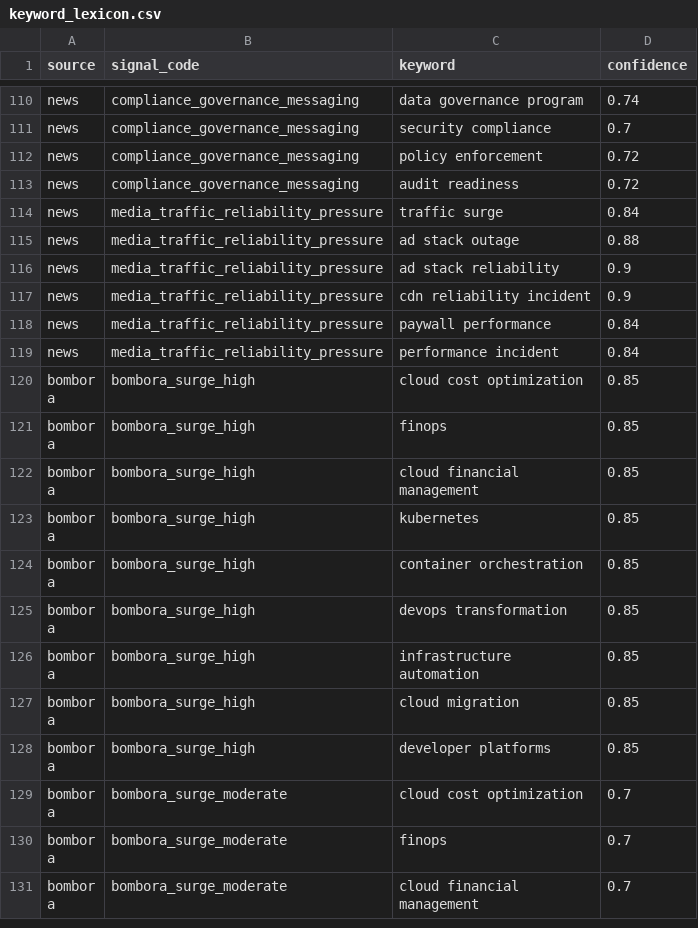
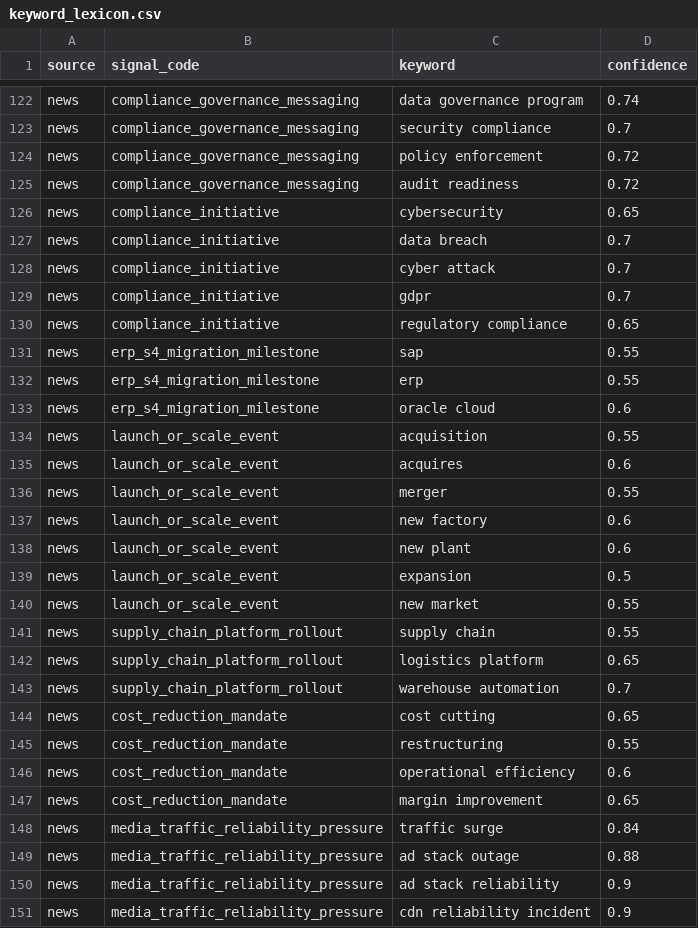
Before and after one commit to Riyami28/signals, a CSV file: config/keyword_lexicon.csv, drawn as a sheet; only a part is shown, gaps mark what is left out; the shorter side is filled out with more unchanged rows; the diff covers the shown part only; the diff names each change by its address in the sheet, - before the commit and + after, or states it on an @@ line.

```diff
--- a/config/keyword_lexicon.csv
+++ b/config/keyword_lexicon.csv
+row 126: news | compliance_initiative | cybersecurity | 0.65
+row 127: news | compliance_initiative | data breach | 0.7
+row 128: news | compliance_initiative | cyber attack | 0.7
+row 129: news | compliance_initiative | gdpr | 0.7
+row 130: news | compliance_initiative | regulatory compliance | 0.65
+row 131: news | erp_s4_migration_milestone | sap | 0.55
+row 132: news | erp_s4_migration_milestone | erp | 0.55
+row 133: news | erp_s4_migration_milestone | oracle cloud | 0.6
+row 134: news | launch_or_scale_event | acquisition | 0.55
+row 135: news | launch_or_scale_event | acquires | 0.6
+row 136: news | launch_or_scale_event | merger | 0.55
+row 137: news | launch_or_scale_event | new factory | 0.6
+row 138: news | launch_or_scale_event | new plant | 0.6
+row 139: news | launch_or_scale_event | expansion | 0.5
+row 140: news | launch_or_scale_event | new market | 0.55
+row 141: news | supply_chain_platform_rollout | supply chain | 0.55
+row 142: news | supply_chain_platform_rollout | logistics platform | 0.65
+row 143: news | supply_chain_platform_rollout | warehouse automation | 0.7
+row 144: news | cost_reduction_mandate | cost cutting | 0.65
+row 145: news | cost_reduction_mandate | restructuring | 0.55
+row 146: news | cost_reduction_mandate | operational efficiency | 0.6
+row 147: news | cost_reduction_mandate | margin improvement | 0.65
```
Also changed, not shown: 12 added rows and 1 edited cell elsewhere in this file, config/signal_registry.csv, config/source_execution_policy.csv, 17 other files.
